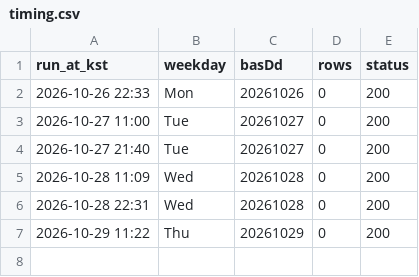
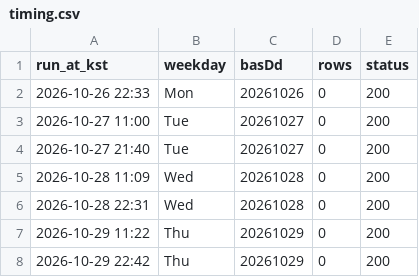
Before and after one commit to Geon-E/quant-screener, a CSV file: reports/phase0/timing.csv, drawn as a sheet; the diff names each change by its address in the sheet, - before the commit and + after, or states it on an @@ line.

```diff
--- a/reports/phase0/timing.csv
+++ b/reports/phase0/timing.csv
+row 8: 2026-10-29 22:42 | Thu | 20261029 | 0 | 200
```
